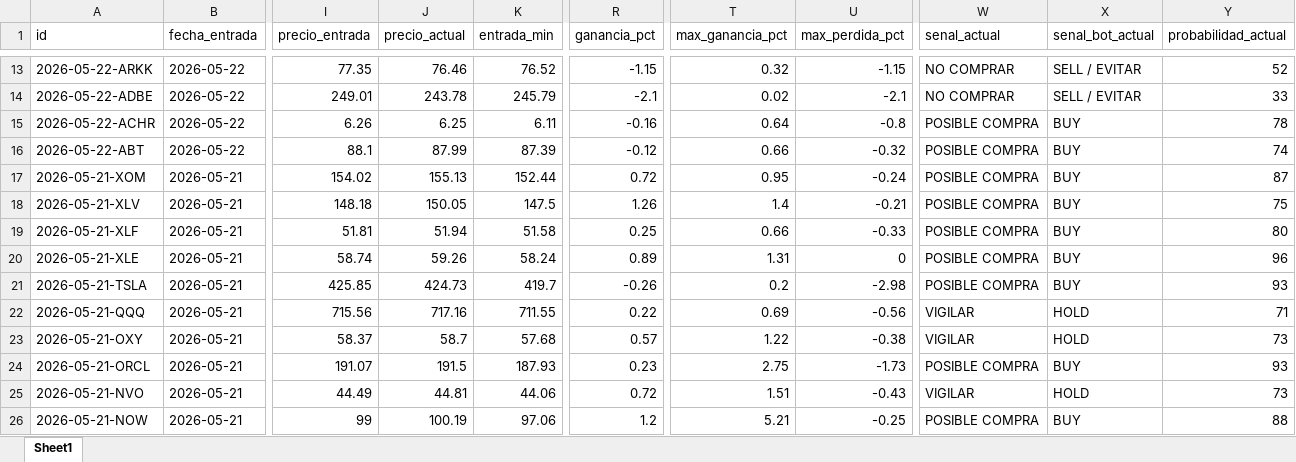
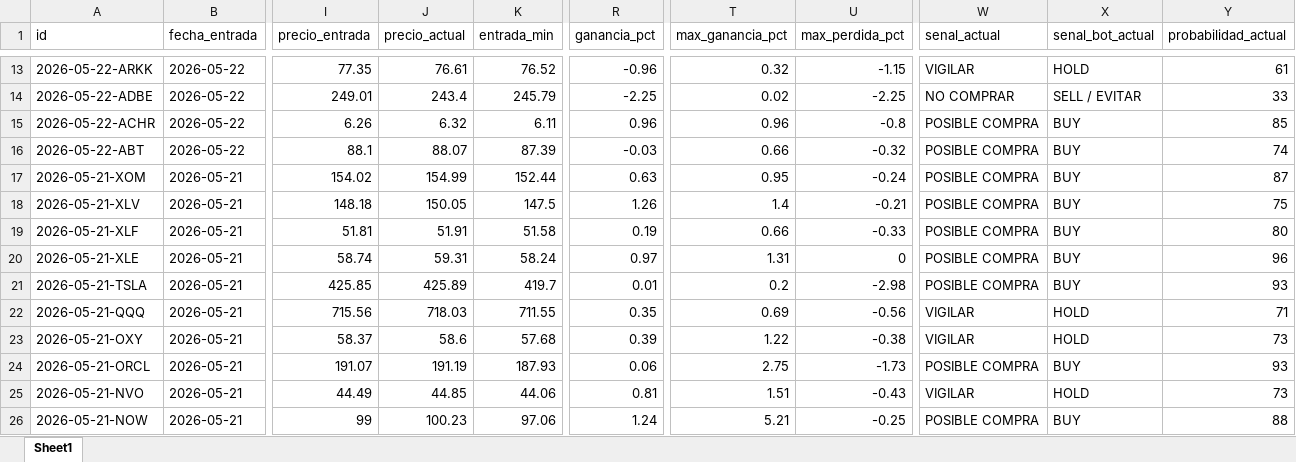
Before and after one commit to davascoj/BOT-ARQv2, an Excel workbook: historial_senales.xlsx, sheet Sheet1, drawn as a sheet; only a part is shown, gaps mark what is left out; values as stored, in another font and other column widths than the file's, no borders; the diff covers the shown part only; the diff names each change by its address in the sheet, - before the commit and + after, or states it on an @@ line.

```diff
--- a/historial_senales.xlsx (sheet Sheet1)
+++ b/historial_senales.xlsx (sheet Sheet1)
-J13 (precio_actual): 76.46
+J13 (precio_actual): 76.61
-R13 (ganancia_pct): -1.15
+R13 (ganancia_pct): -0.96
-W13 (senal_actual): NO COMPRAR
+W13 (senal_actual): VIGILAR
-X13 (senal_bot_actual): SELL / EVITAR
+X13 (senal_bot_actual): HOLD
-Y13 (probabilidad_actual): 52
+Y13 (probabilidad_actual): 61
-J14 (precio_actual): 243.78
+J14 (precio_actual): 243.4
-R14 (ganancia_pct): -2.1
+R14 (ganancia_pct): -2.25
-U14 (max_perdida_pct): -2.1
+U14 (max_perdida_pct): -2.25
-J15 (precio_actual): 6.25
+J15 (precio_actual): 6.32
-R15 (ganancia_pct): -0.16
+R15 (ganancia_pct): 0.96
-T15 (max_ganancia_pct): 0.64
+T15 (max_ganancia_pct): 0.96
-Y15 (probabilidad_actual): 78
+Y15 (probabilidad_actual): 85
-J16 (precio_actual): 87.99
+J16 (precio_actual): 88.07
-R16 (ganancia_pct): -0.12
+R16 (ganancia_pct): -0.03
-J17 (precio_actual): 155.13
+J17 (precio_actual): 154.99
-R17 (ganancia_pct): 0.72
+R17 (ganancia_pct): 0.63
-J19 (precio_actual): 51.94
+J19 (precio_actual): 51.91
-R19 (ganancia_pct): 0.25
+R19 (ganancia_pct): 0.19
-J20 (precio_actual): 59.26
+J20 (precio_actual): 59.31
-R20 (ganancia_pct): 0.89
+R20 (ganancia_pct): 0.97
-J21 (precio_actual): 424.73
+J21 (precio_actual): 425.89
-R21 (ganancia_pct): -0.26
+R21 (ganancia_pct): 0.01
-J22 (precio_actual): 717.16
+J22 (precio_actual): 718.03
-R22 (ganancia_pct): 0.22
+R22 (ganancia_pct): 0.35
-J23 (precio_actual): 58.7
+J23 (precio_actual): 58.6
-R23 (ganancia_pct): 0.57
+R23 (ganancia_pct): 0.39
-J24 (precio_actual): 191.5
+J24 (precio_actual): 191.19
-R24 (ganancia_pct): 0.23
+R24 (ganancia_pct): 0.06
-J25 (precio_actual): 44.81
+J25 (precio_actual): 44.85
-R25 (ganancia_pct): 0.72
+R25 (ganancia_pct): 0.81
-J26 (precio_actual): 100.19
+J26 (precio_actual): 100.23
-R26 (ganancia_pct): 1.2
+R26 (ganancia_pct): 1.24
```
Also changed, not shown: 128 edited cells elsewhere in this sheet, analisis_acciones.xlsx, 2 other files.
